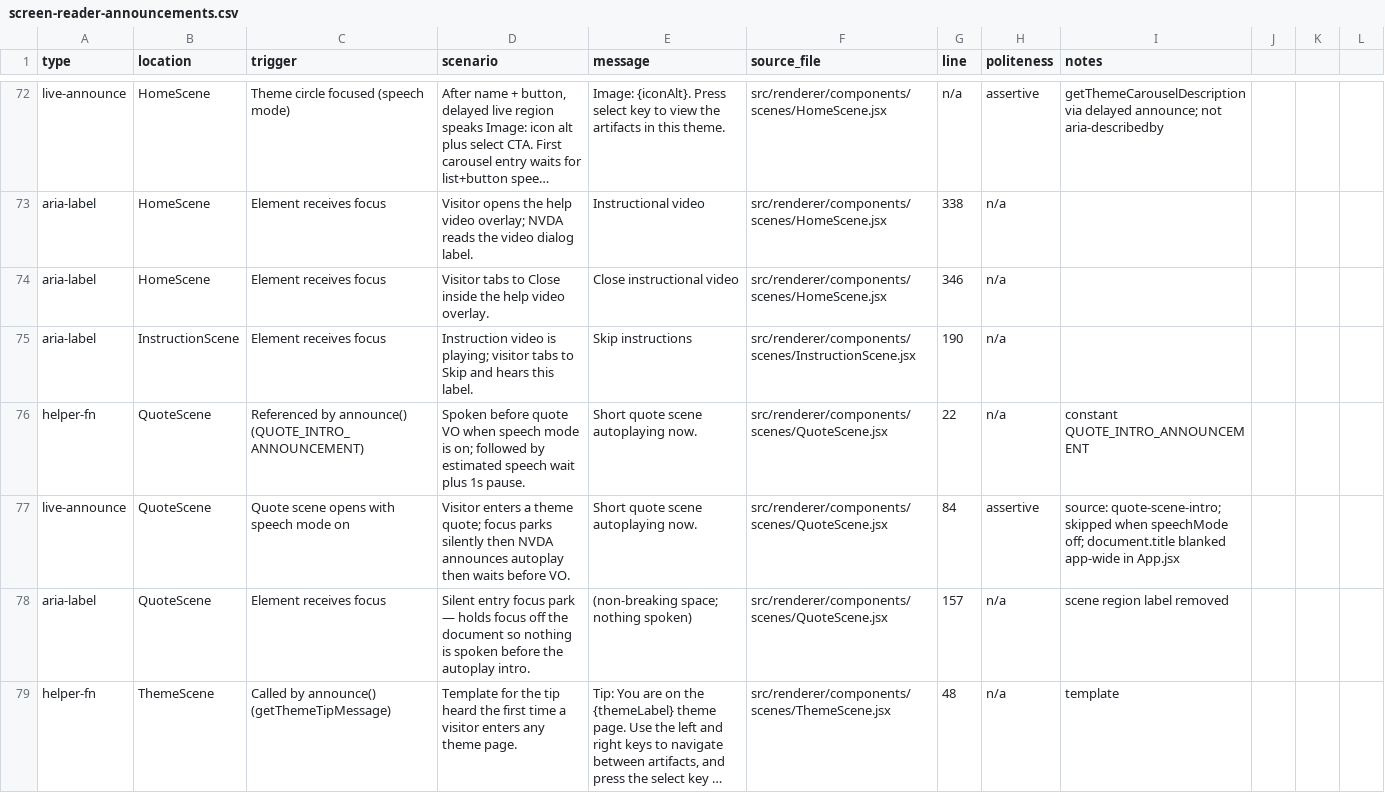
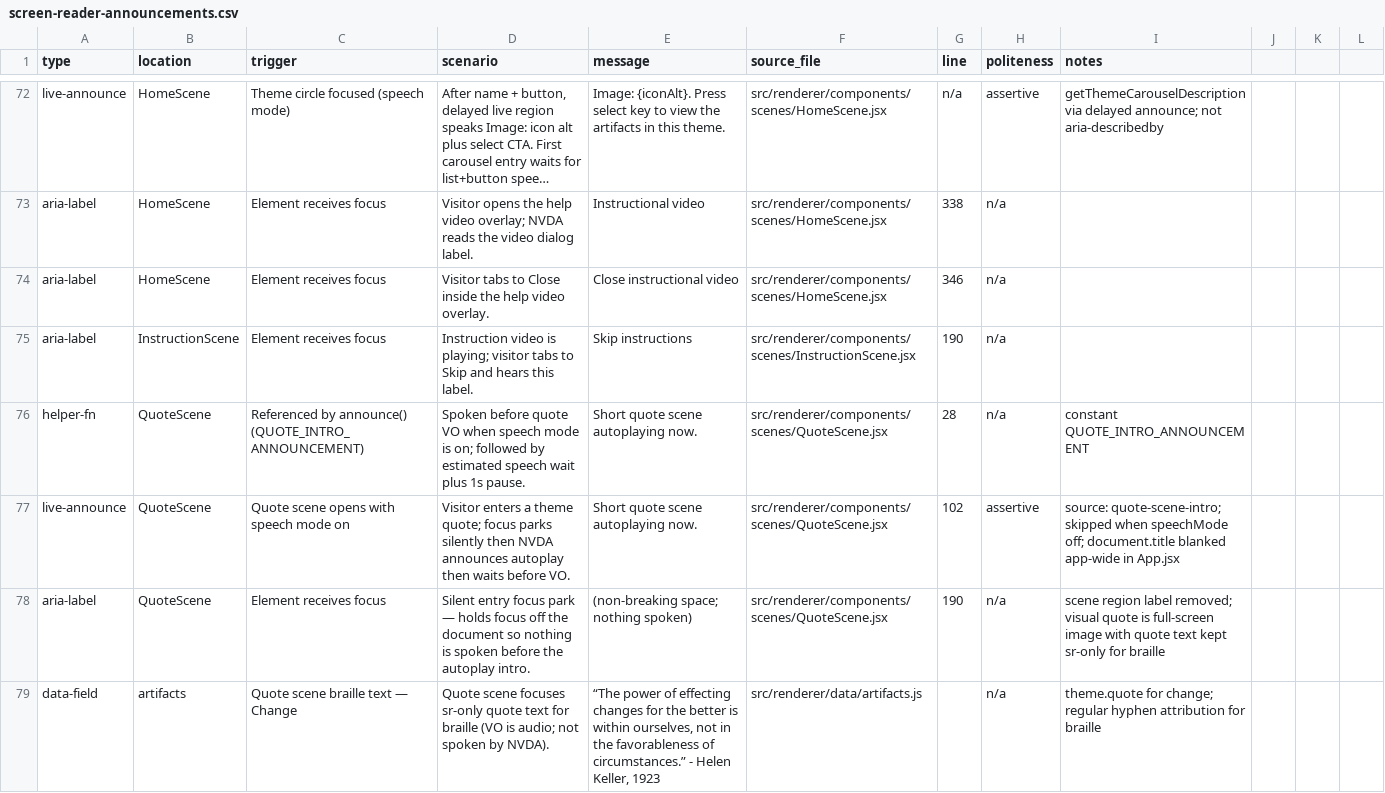
Before and after one commit to clrrs/HKA, a CSV file: docs/screen-reader-announcements.csv, drawn as a sheet; only a part is shown, gaps mark what is left out; the shorter side is filled out with more unchanged rows; long unchanged cells end in …; the diff covers the shown part only.

Commit message:
Update copy, QuoteScene, and videos.

```diff
--- a/docs/screen-reader-announcements.csv
+++ b/docs/screen-reader-announcements.csv
@@ -75,4 +75,5 @@ aria-label,HomeScene,Element receives focus,Visitor tabs to Close inside the hel
 aria-label,InstructionScene,Element receives focus,Instruction video is playing; visitor tabs to Skip and hears this label.,Skip instructions,src/renderer/components/scenes/InstructionScene.jsx,190,n/a,
-helper-fn,QuoteScene,Referenced by announce() (QUOTE_INTRO_ANNOUNCEMENT),Spoken before quote VO when speech mode is on; followed by estimated speech wait plus 1s pause.,Short quote scene autoplaying now.,src/renderer/components/scenes/QuoteScene.jsx,22,n/a,constant QUOTE_INTRO_ANNOUNCEMENT
-live-announce,QuoteScene,Quote scene opens with speech mode on,Visitor enters a theme quote; focus parks silently then NVDA announces autoplay then waits before VO.,Short quote scene autoplaying now.,src/renderer/components/scenes/QuoteScene.jsx,84,assertive,source: quote-scene-intro; skipped when speechMode off; document.title blanked app-wide in App.jsx
-aria-label,QuoteScene,Element receives focus,Silent entry focus park — holds focus off the document so nothing is spoken before the autoplay intro.,(non-breaking space; nothing spoken),src/renderer/components/scenes/QuoteScene.jsx,157,n/a,scene region label removed
+helper-fn,QuoteScene,Referenced by announce() (QUOTE_INTRO_ANNOUNCEMENT),Spoken before quote VO when speech mode is on; followed by estimated speech wait plus 1s pause.,Short quote scene autoplaying now.,src/renderer/components/scenes/QuoteScene.jsx,28,n/a,constant QUOTE_INTRO_ANNOUNCEMENT
+live-announce,QuoteScene,Quote scene opens with speech mode on,Visitor enters a theme quote; focus parks silently then NVDA announces autoplay then waits before VO.,Short quote scene autoplaying now.,src/renderer/components/scenes/QuoteScene.jsx,102,assertive,source: quote-scene-intro; skipped when speechMode off; document.title blanked app-wide in App.jsx
+aria-label,QuoteScene,Element receives focus,Silent entry focus park — holds focus off the document so nothing is spoken before the autoplay intro.,(non-breaking space; nothing spoken),src/renderer/components/scenes/QuoteScene.jsx,190,n/a,scene region label removed; visual quote is full-screen image with quote text kept sr-only for braille
+data-field,artifacts,Quote scene braille text — Change,Quote scene focuses sr-only quote text for braille (VO is audio; not spoken by NVDA).,"“The power of effecting changes for the better is within ourselves, not in the favorableness of circumstances.” - Helen Keller, 1923",src/renderer/data/artifacts.js,,n/a,theme.quote for change; regular hyphen attribution for braille
```
Also changed, not shown: 3 added rows elsewhere in this file, 22 other files.
